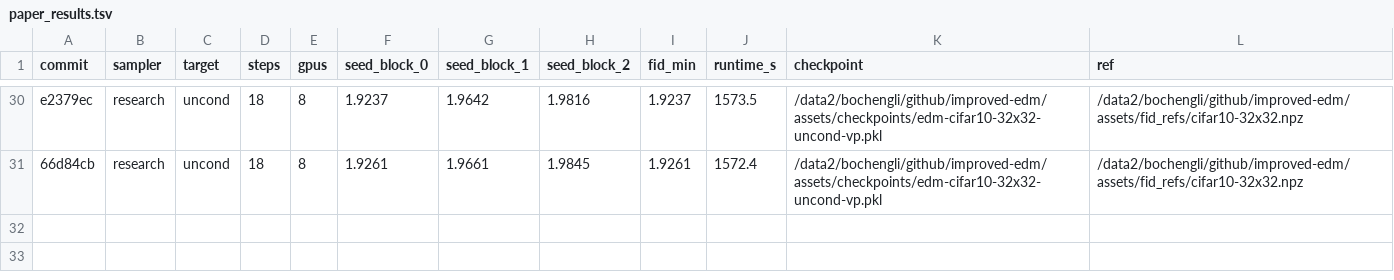
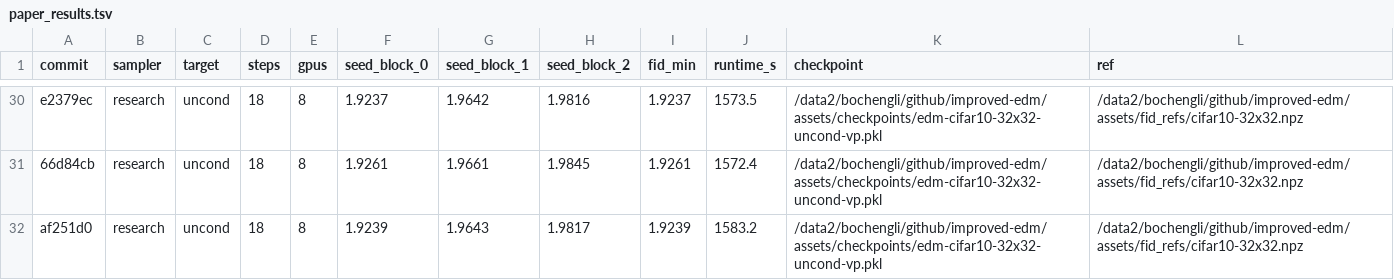
Before and after one commit to Colanora/improved-edm, a TSV file: paper_results.tsv, drawn as a sheet; only a part is shown, gaps mark what is left out; the diff names each change by its address in the sheet, - before the commit and + after, or states it on an @@ line.

```diff
--- a/paper_results.tsv
+++ b/paper_results.tsv
+row 32: af251d0 | research | uncond | 18 | 8 | 1.9239 | 1.9643 | 1.9817 | 1.9239 | 1583.2 | /data2/bochengli/github/improved-edm/assets/checkpoints/edm-cifar10-32x32-uncond-vp.pkl | /data2/bochengli/github/improved-edm/assets/fid_refs/cifar10-32x32.npz
```
Also changed, not shown: experiment_reports.tsv, results.tsv, 3 other files.
